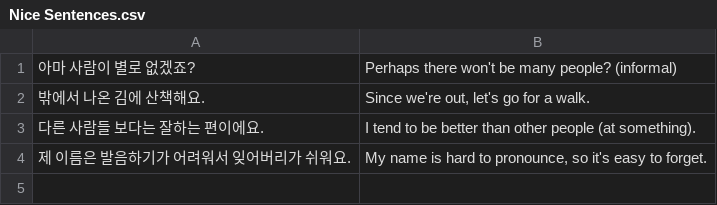
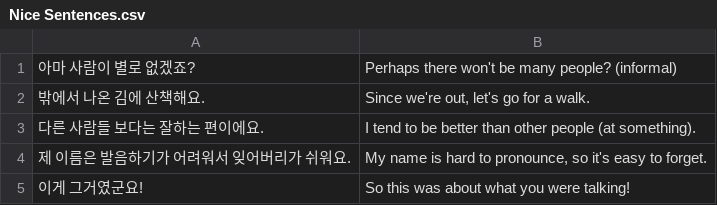
Before and after one commit to bryanesmith/flashcards, a CSV file: Active/Korean Language/Nice Sentences.csv, drawn as a sheet.

```diff
--- a/Active/Korean Language/Nice Sentences.csv
+++ b/Active/Korean Language/Nice Sentences.csv
@@ -4 +4,2 @@
 "제 이름은 발음하기가 어려워서 잊어버리가 쉬워요.","My name is hard to pronounce, so it's easy to forget."
+"이게 그거였군요!","So this was about what you were talking!"
```
Also changed, not shown: Active/Korean Language/Essential Verbs.csv, 1 other file.
